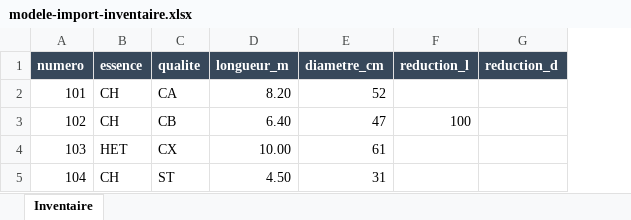
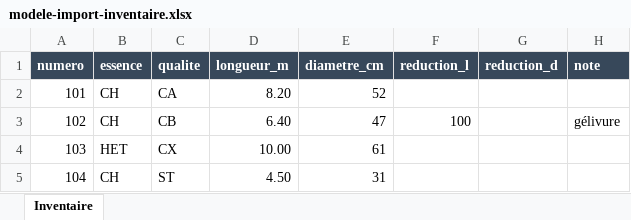
Before and after one commit to appli-source/cubage-sbf, an Excel workbook: manuels/modele-import-inventaire.xlsx, sheet Inventaire, drawn as a sheet; values as stored, in another font and other column widths than the file's, no borders; the diff names each change by its address in the sheet, - before the commit and + after, or states it on an @@ line.

```diff
--- a/manuels/modele-import-inventaire.xlsx (sheet Inventaire)
+++ b/manuels/modele-import-inventaire.xlsx (sheet Inventaire)
+column H (note), row 3: gélivure
```
Also changed, not shown: 7 other files.
